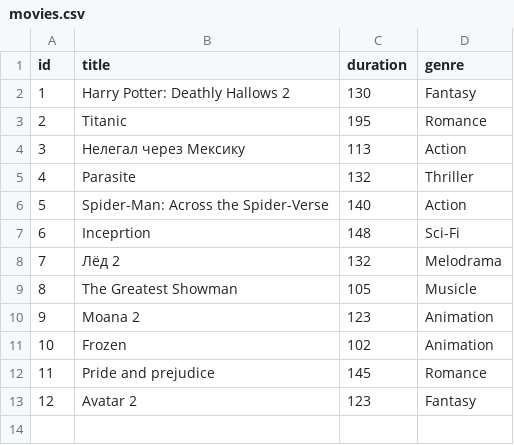
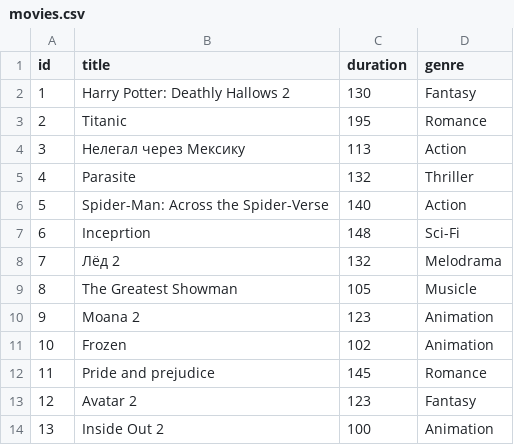
Before and after one commit to alitaas/oopfinalproject, a CSV file: movies.csv, drawn as a sheet.

```diff
--- a/movies.csv
+++ b/movies.csv
@@ -13 +13,2 @@ id,title,duration,genre
 12,Avatar 2,123,Fantasy
+13,Inside Out 2,100,Animation
```
Also changed, not shown: 2 other files.
